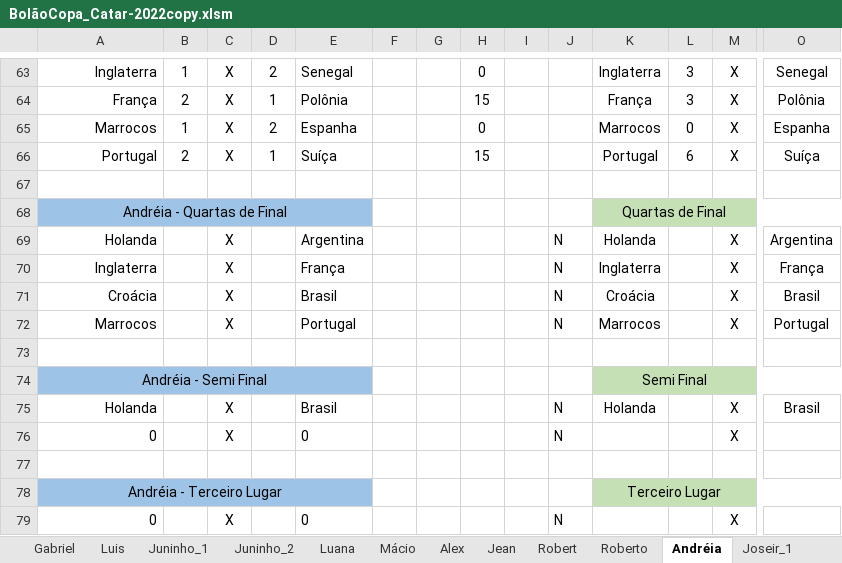
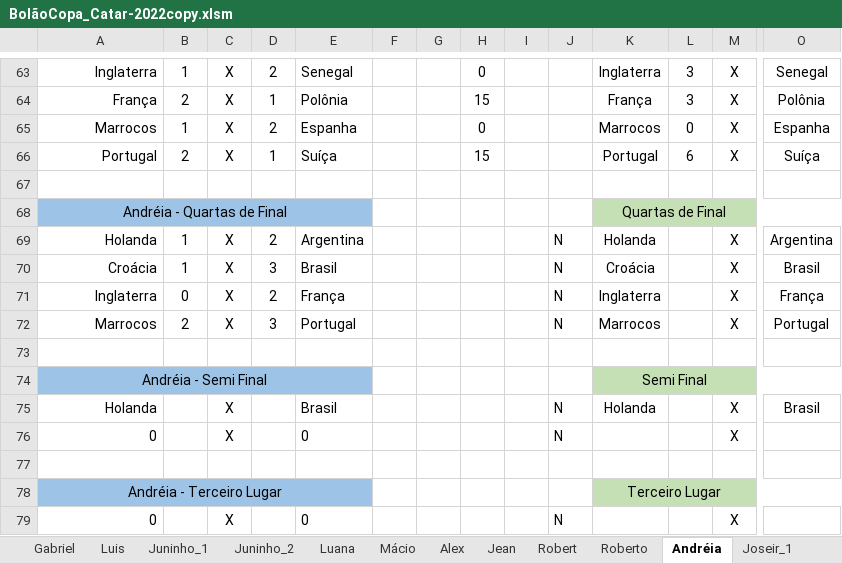
Before and after one commit to IvanIndaia/bolao, an Excel workbook: docs/BolãoCopa_Catar-2022copy.xlsm, sheet Andréia, drawn as a sheet; only a part is shown, gaps mark what is left out; values as stored, in another font and other column widths than the file's, no borders; charts and pictures not drawn; removed rows and columns are numbered as before the commit, all else as after; rows hold the shown columns only; the diff names each change by its address in the sheet, - before the commit and + after, or states it on an @@ line.

```diff
--- a/docs/BolãoCopa_Catar-2022copy.xlsm (sheet Andréia)
+++ b/docs/BolãoCopa_Catar-2022copy.xlsm (sheet Andréia)
-B69: (empty)
+B69: 1
-D69: (empty)
+D69: 2
-row 70: Inglaterra |  | X |  | França |  |  |  |  | N | Inglaterra |  | X | França
-B70: (empty)
+B70: 1
-D70: (empty)
+D70: 3
+row 71: Inglaterra | 0 | X | 2 | França |  |  |  |  | N | Inglaterra |  | X | França
-B72: (empty)
+B72: 2
-D72: (empty)
+D72: 3
```
Also changed, not shown: sheet Cléofaz, sheet Ivani, sheet Bruno Flores, sheet Tabela, sheet Gabriel, sheet Ivan Alex_2, 17 more sheets, formulas that keep their value, charts or pictures.
